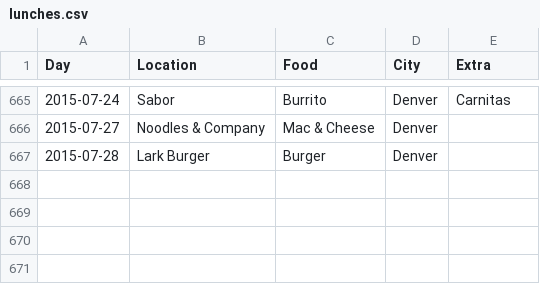
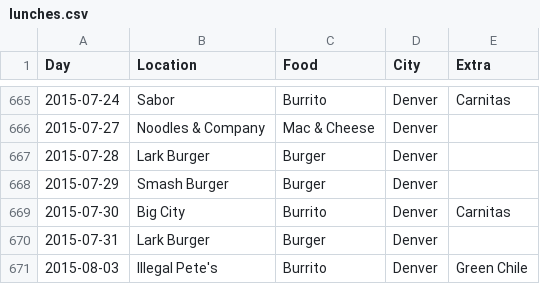
Before and after one commit to terrbearCodes/data, a CSV file: lunches.csv, drawn as a sheet; only a part is shown, gaps mark what is left out.

Commit message:
Update lunches.csv

```diff
--- a/lunches.csv
+++ b/lunches.csv
@@ -667 +667,5 @@ Day,Location,Food,City,Extra
 2015-07-28,Lark Burger,Burger,Denver,
+2015-07-29,Smash Burger,Burger,Denver,
+2015-07-30,Big City,Burrito,Denver,Carnitas
+2015-07-31,Lark Burger,Burger,Denver,
+2015-08-03,Illegal Pete's,Burrito,Denver,Green Chile
```
